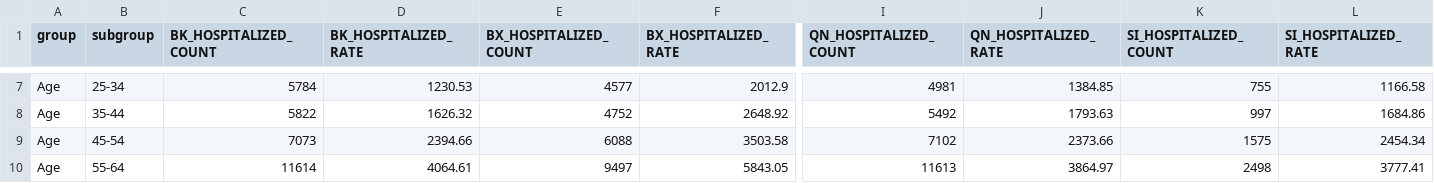
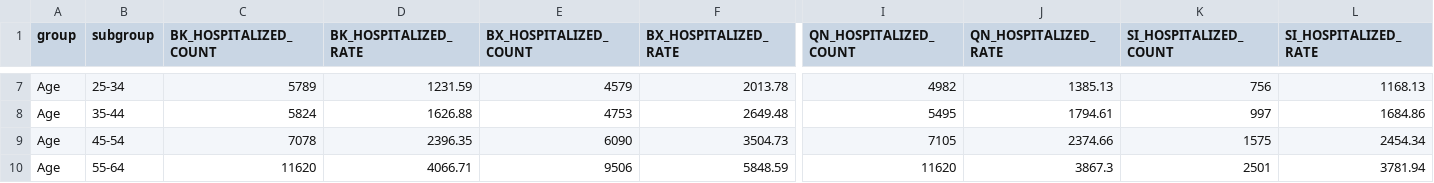
Before and after one commit to nychealth/coronavirus-data, a CSV file: totals/group-hosp-by-boro.csv, drawn as a sheet; only a part is shown, gaps mark what is left out; the diff covers the shown part only; the diff names each change by its address in the sheet, - before the commit and + after, or states it on an @@ line.

```diff
--- a/totals/group-hosp-by-boro.csv
+++ b/totals/group-hosp-by-boro.csv
-C7 (BK_HOSPITALIZED_COUNT): 5784
+C7 (BK_HOSPITALIZED_COUNT): 5789
-D7 (BK_HOSPITALIZED_RATE): 1230.53
+D7 (BK_HOSPITALIZED_RATE): 1231.59
-E7 (BX_HOSPITALIZED_COUNT): 4577
+E7 (BX_HOSPITALIZED_COUNT): 4579
-F7 (BX_HOSPITALIZED_RATE): 2012.9
+F7 (BX_HOSPITALIZED_RATE): 2013.78
-I7 (QN_HOSPITALIZED_COUNT): 4981
+I7 (QN_HOSPITALIZED_COUNT): 4982
-J7 (QN_HOSPITALIZED_RATE): 1384.85
+J7 (QN_HOSPITALIZED_RATE): 1385.13
-K7 (SI_HOSPITALIZED_COUNT): 755
+K7 (SI_HOSPITALIZED_COUNT): 756
-L7 (SI_HOSPITALIZED_RATE): 1166.58
+L7 (SI_HOSPITALIZED_RATE): 1168.13
-C8 (BK_HOSPITALIZED_COUNT): 5822
+C8 (BK_HOSPITALIZED_COUNT): 5824
-D8 (BK_HOSPITALIZED_RATE): 1626.32
+D8 (BK_HOSPITALIZED_RATE): 1626.88
-E8 (BX_HOSPITALIZED_COUNT): 4752
+E8 (BX_HOSPITALIZED_COUNT): 4753
-F8 (BX_HOSPITALIZED_RATE): 2648.92
+F8 (BX_HOSPITALIZED_RATE): 2649.48
-I8 (QN_HOSPITALIZED_COUNT): 5492
+I8 (QN_HOSPITALIZED_COUNT): 5495
-J8 (QN_HOSPITALIZED_RATE): 1793.63
+J8 (QN_HOSPITALIZED_RATE): 1794.61
-C9 (BK_HOSPITALIZED_COUNT): 7073
+C9 (BK_HOSPITALIZED_COUNT): 7078
-D9 (BK_HOSPITALIZED_RATE): 2394.66
+D9 (BK_HOSPITALIZED_RATE): 2396.35
-E9 (BX_HOSPITALIZED_COUNT): 6088
+E9 (BX_HOSPITALIZED_COUNT): 6090
-F9 (BX_HOSPITALIZED_RATE): 3503.58
+F9 (BX_HOSPITALIZED_RATE): 3504.73
-I9 (QN_HOSPITALIZED_COUNT): 7102
+I9 (QN_HOSPITALIZED_COUNT): 7105
-J9 (QN_HOSPITALIZED_RATE): 2373.66
+J9 (QN_HOSPITALIZED_RATE): 2374.66
-C10 (BK_HOSPITALIZED_COUNT): 11614
+C10 (BK_HOSPITALIZED_COUNT): 11620
-D10 (BK_HOSPITALIZED_RATE): 4064.61
+D10 (BK_HOSPITALIZED_RATE): 4066.71
-E10 (BX_HOSPITALIZED_COUNT): 9497
+E10 (BX_HOSPITALIZED_COUNT): 9506
-F10 (BX_HOSPITALIZED_RATE): 5843.05
+F10 (BX_HOSPITALIZED_RATE): 5848.59
-I10 (QN_HOSPITALIZED_COUNT): 11613
+I10 (QN_HOSPITALIZED_COUNT): 11620
-J10 (QN_HOSPITALIZED_RATE): 3864.97
+J10 (QN_HOSPITALIZED_RATE): 3867.3
-K10 (SI_HOSPITALIZED_COUNT): 2498
+K10 (SI_HOSPITALIZED_COUNT): 2501
-L10 (SI_HOSPITALIZED_RATE): 3777.41
+L10 (SI_HOSPITALIZED_RATE): 3781.94
```
Also changed, not shown: 109 edited cells elsewhere in this file, totals/by-group.csv, totals/data-by-modzcta.csv, 5 other files.
